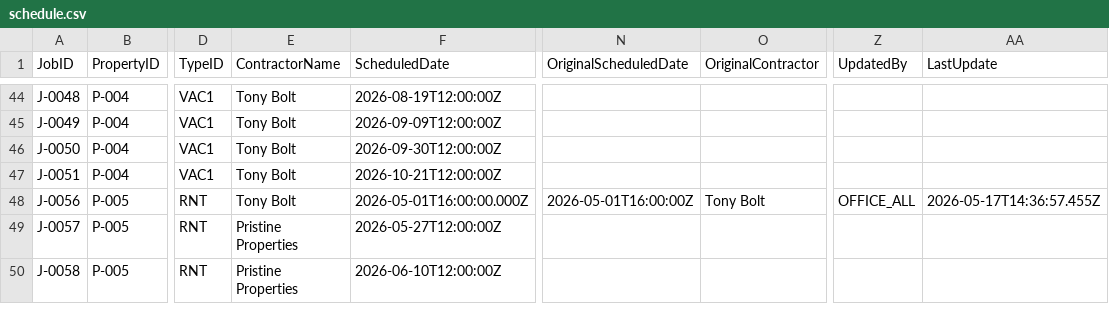
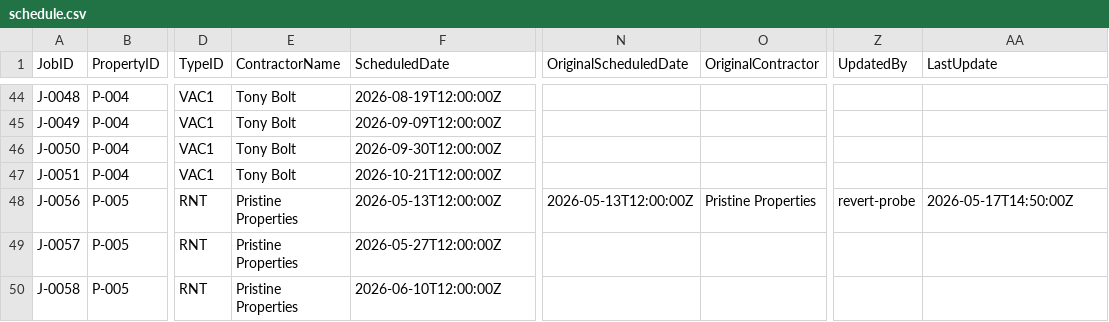
Before and after one commit to emw-oldwell/oldwell-mowing-dashboard, a CSV file: exports/schedule.csv, drawn as a sheet; only a part is shown, gaps mark what is left out; the diff names each change by its address in the sheet, - before the commit and + after, or states it on an @@ line.

```diff
--- a/exports/schedule.csv
+++ b/exports/schedule.csv
-E48 (ContractorName): Tony Bolt
+E48 (ContractorName): Pristine Properties
-F48 (ScheduledDate): 2026-05-01T16:00:00.000Z
+F48 (ScheduledDate): 2026-05-13T12:00:00Z
-N48 (OriginalScheduledDate): 2026-05-01T16:00:00Z
+N48 (OriginalScheduledDate): 2026-05-13T12:00:00Z
-O48 (OriginalContractor): Tony Bolt
+O48 (OriginalContractor): Pristine Properties
-Z48 (UpdatedBy): OFFICE_ALL
+Z48 (UpdatedBy): revert-probe
-AA48 (LastUpdate): 2026-05-17T14:36:57.455Z
+AA48 (LastUpdate): 2026-05-17T14:50:00Z
```
Also changed, not shown: exports/crews.csv, exports/properties.csv, 1 other file.
